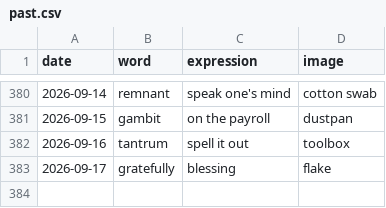
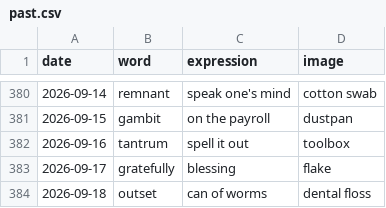
Before and after one commit to StaubOliver/wow, a CSV file: past.csv, drawn as a sheet; only a part is shown, gaps mark what is left out; the diff names each change by its address in the sheet, - before the commit and + after, or states it on an @@ line.

```diff
--- a/past.csv
+++ b/past.csv
+row 384: 2026-09-18 | outset | can of worms | dental floss
```
Also changed, not shown: past_fr.csv, 2 other files.
